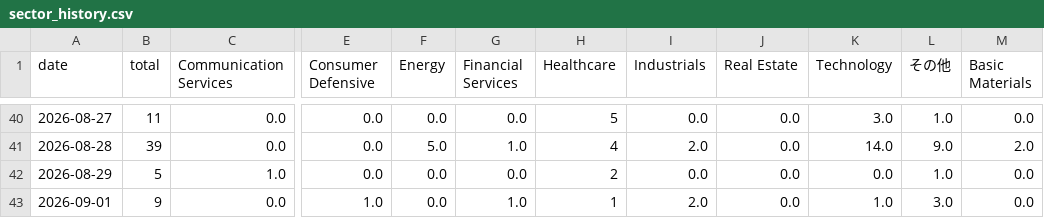
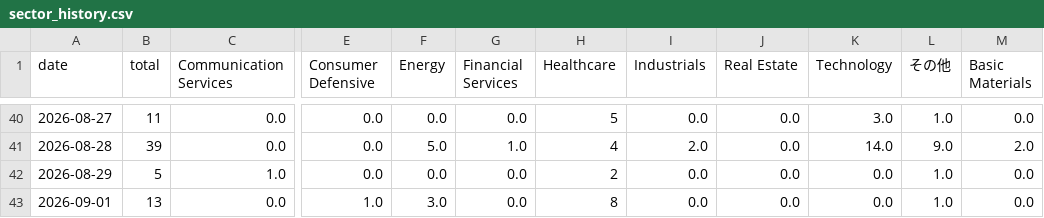
Before and after one commit to nyokki0204-boop/ibd-screener, a CSV file: data/sector_history.csv, drawn as a sheet; only a part is shown, gaps mark what is left out; the diff names each change by its address in the sheet, - before the commit and + after, or states it on an @@ line.

```diff
--- a/data/sector_history.csv
+++ b/data/sector_history.csv
-B43 (total): 9
+B43 (total): 13
-F43 (Energy): 0.0
+F43 (Energy): 3.0
-G43 (Financial Services): 1.0
+G43 (Financial Services): 0.0
-H43 (Healthcare): 1
+H43 (Healthcare): 8
-I43 (Industrials): 2.0
+I43 (Industrials): 0.0
-K43 (Technology): 1.0
+K43 (Technology): 0.0
-L43 (その他): 3.0
+L43 (その他): 1.0
```
Also changed, not shown: data/results.csv, data/ticker_history.csv.
